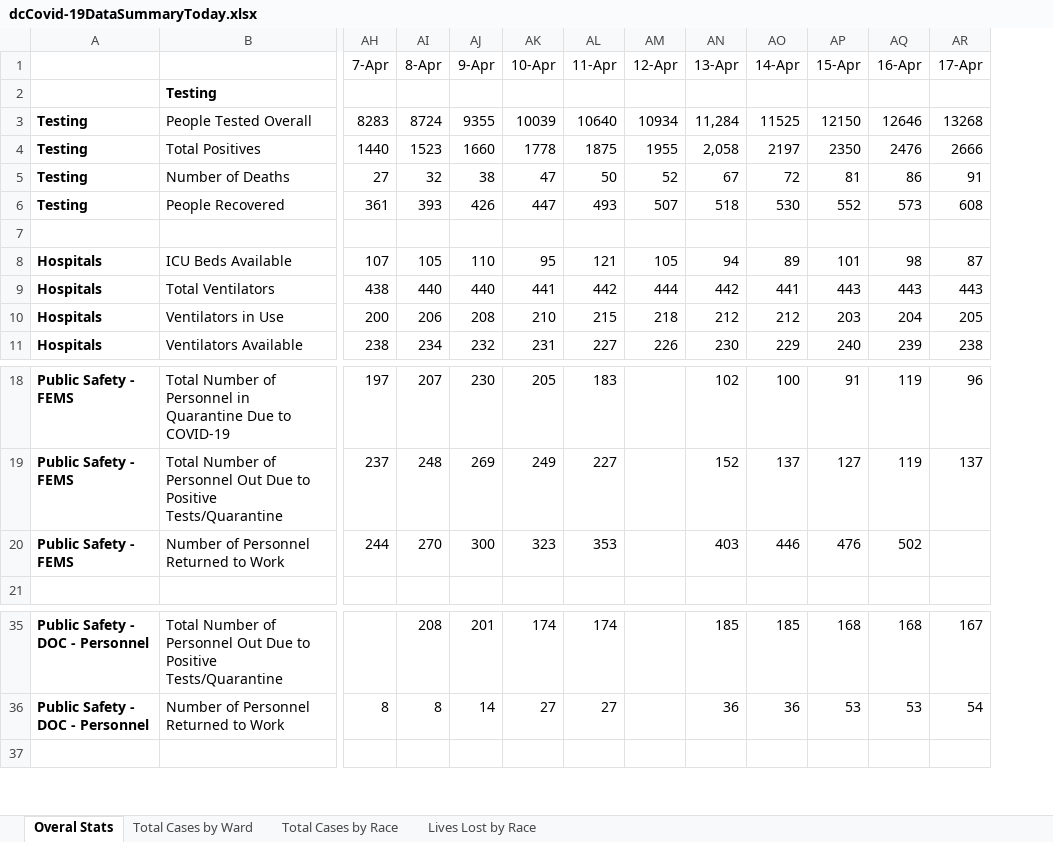
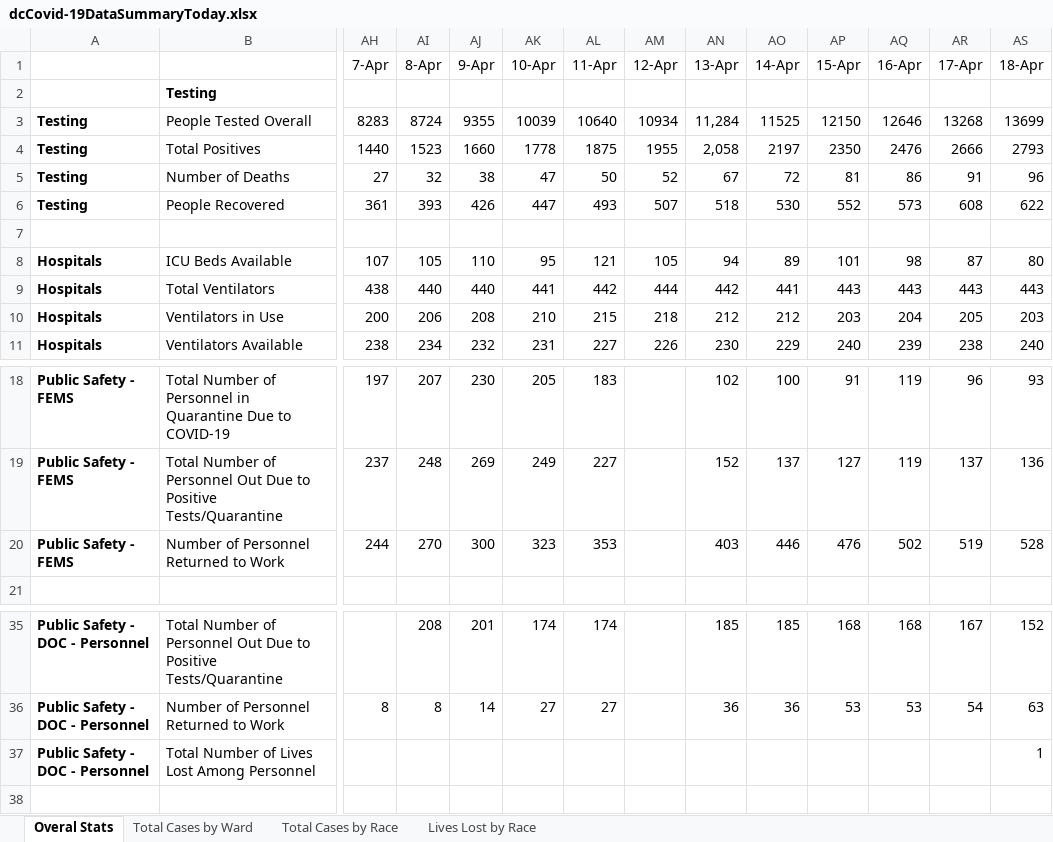
Before and after one commit to anesta95/DMV_Covid-19_Dashboard, an Excel workbook: dcCovid-19DataSummaryToday.xlsx, sheet Overal Stats, drawn as a sheet; only a part is shown, gaps mark what is left out; values as stored, in another font and other column widths than the file's, no borders; rows hold the shown columns only; the diff names each change by its address in the sheet, - before the commit and + after, or states it on an @@ line.

```diff
--- a/dcCovid-19DataSummaryToday.xlsx (sheet Overal Stats)
+++ b/dcCovid-19DataSummaryToday.xlsx (sheet Overal Stats)
+column AS (18-Apr), rows 3-11: 13699 | 2793 | 96 | 622 |  | 80 | 443 | 203 | 240; rows 18-20: 93 | 136 | 528; rows 35-36: 152 | 63
-AR20 (17-Apr): (empty)
+AR20 (17-Apr): 519
+row 37: Public Safety - DOC - Personnel | Total Number of Lives Lost Among Personnel |  |  |  |  |  |  |  |  |  |  |  | 1
```
Also changed, not shown: sheet Lives Lost by Race, sheet Total Cases by Ward, sheet Total Cases by Race, 29 other files.
